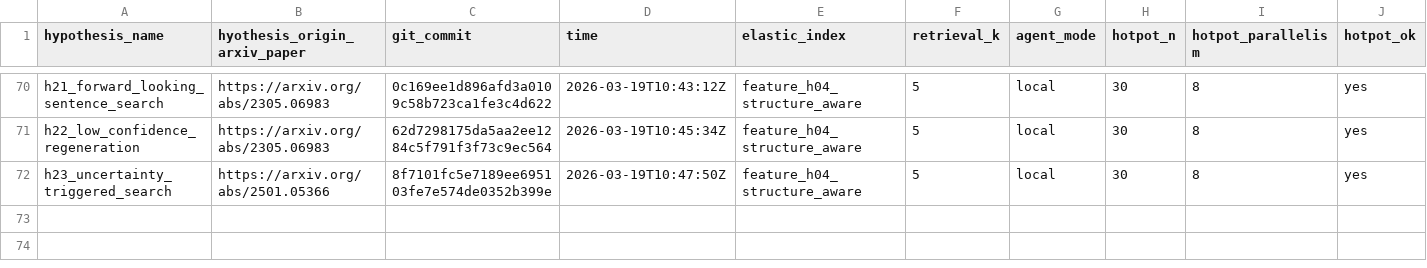
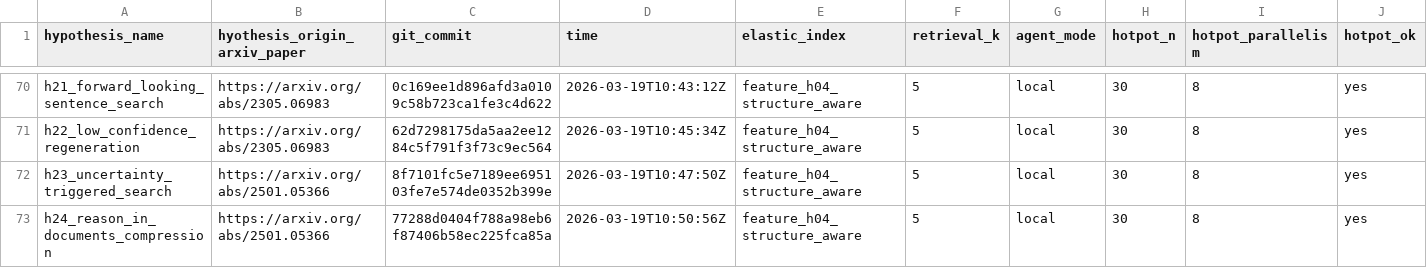
Before and after one commit to ar-or/autoresearchrag, a CSV file: results.csv, drawn as a sheet; only a part is shown, gaps mark what is left out; rows hold the shown columns only; the diff names each change by its address in the sheet, - before the commit and + after, or states it on an @@ line.

Commit message:
Record H24 rerun results

```diff
--- a/results.csv
+++ b/results.csv
+row 73: h24_reason_in_documents_compression | https://arxiv.org/abs/2501.05366 | 77288d0404f788a98eb6f87406b58ec225fca85a | 2026-03-19T10:50:56Z | feature_h04_structure_aware | 5 | local | 30 | 8 | yes
```
